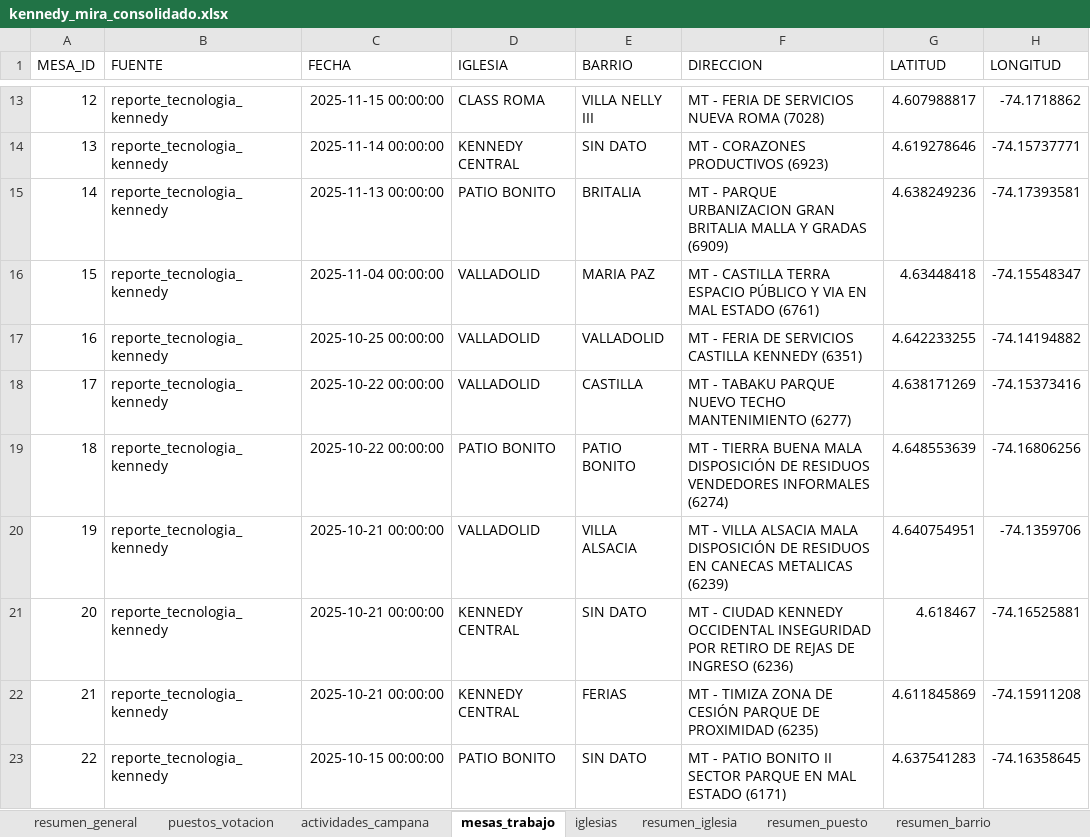
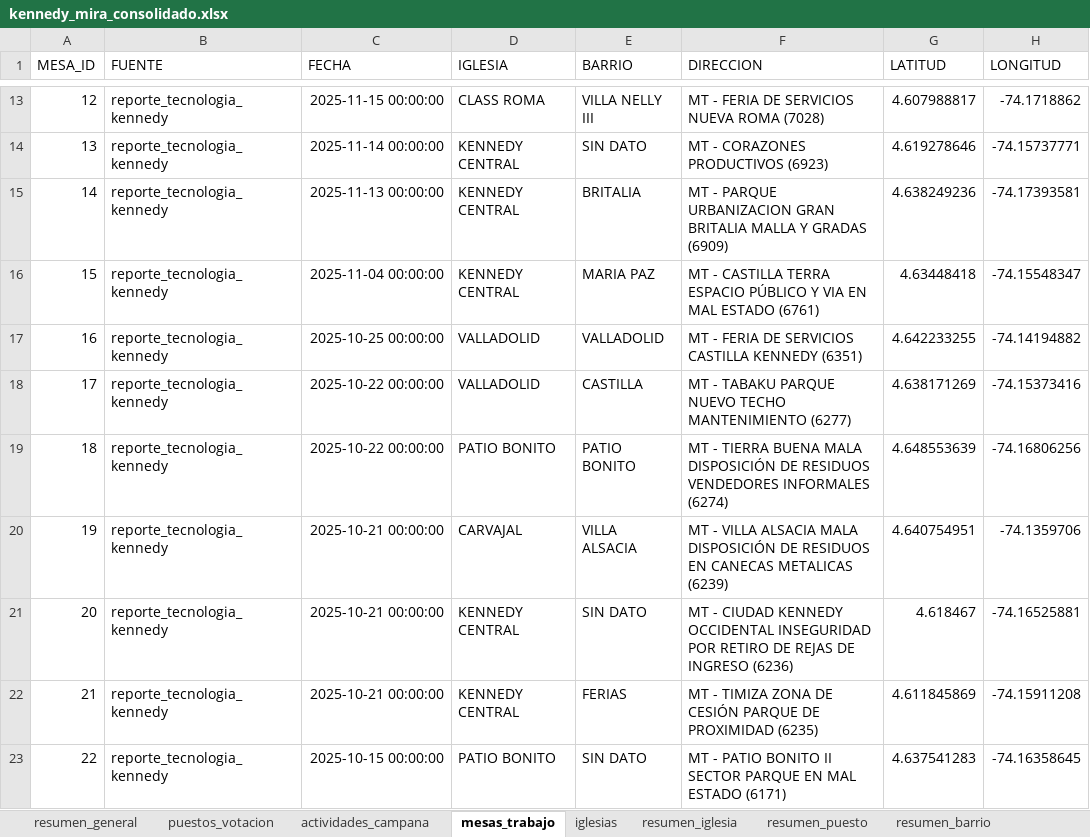
Before and after one commit to fernandozamora23/kennedy_mira_analysis_v1, an Excel workbook: data/kennedy_mira_consolidado.xlsx, sheet mesas_trabajo, drawn as a sheet; only a part is shown, gaps mark what is left out; values as stored, in another font and other column widths than the file's, no borders; the diff covers the shown part only; the diff names each change by its address in the sheet, - before the commit and + after, or states it on an @@ line.

Commit message:
data: Sync original assigned temples for mesas from Edil document

```diff
--- a/data/kennedy_mira_consolidado.xlsx (sheet mesas_trabajo)
+++ b/data/kennedy_mira_consolidado.xlsx (sheet mesas_trabajo)
-D15 (IGLESIA): PATIO BONITO
+D15 (IGLESIA): KENNEDY CENTRAL
-D16 (IGLESIA): VALLADOLID
+D16 (IGLESIA): KENNEDY CENTRAL
-D20 (IGLESIA): VALLADOLID
+D20 (IGLESIA): CARVAJAL
```
Also changed, not shown: 11 edited cells elsewhere in this sheet.
